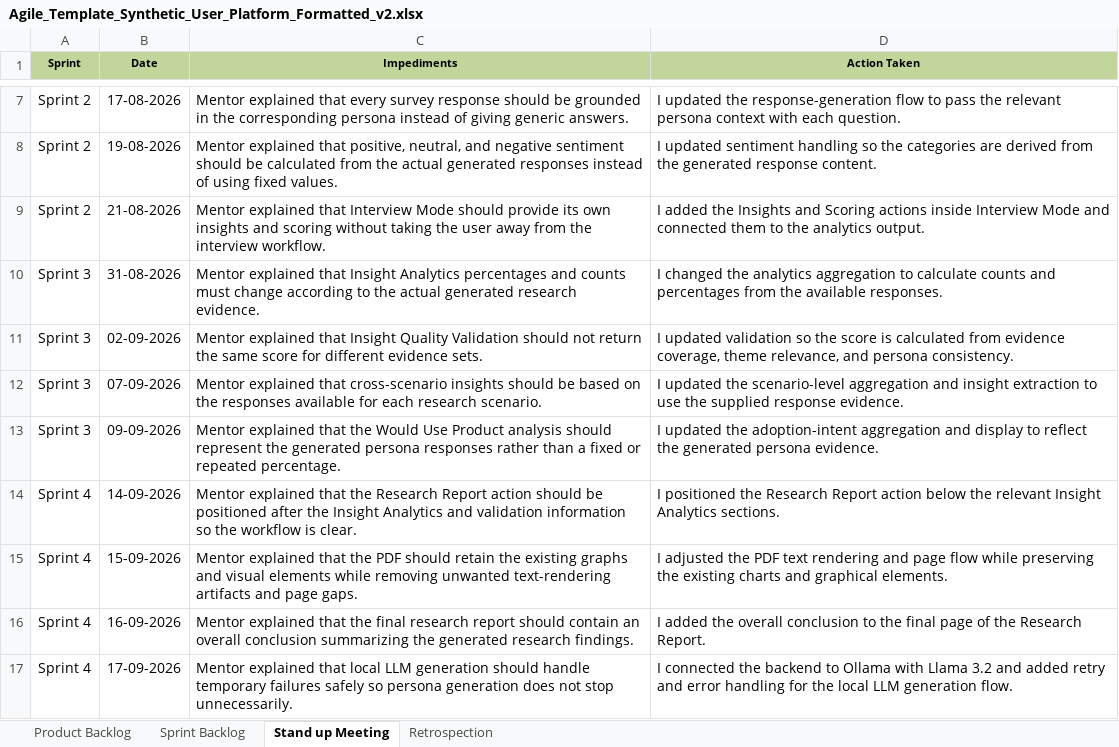
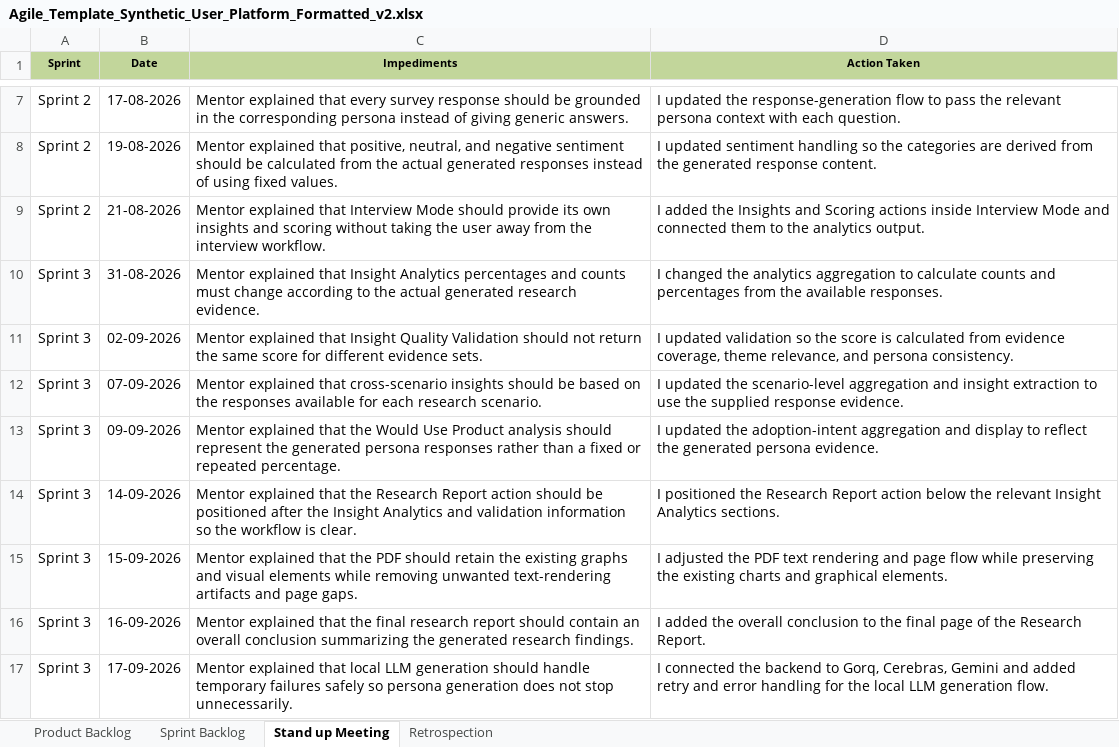
Before and after one commit to tanusri-28/Synthetic-User-Generation-Platform, an Excel workbook: Agile_Template_Synthetic_User_Platform_Formatted_v2.xlsx, sheet Stand up Meeting, drawn as a sheet; only a part is shown, gaps mark what is left out; values as stored, in another font and other column widths than the file's, no borders; the diff names each change by its address in the sheet, - before the commit and + after, or states it on an @@ line.

```diff
--- a/Agile_Template_Synthetic_User_Platform_Formatted_v2.xlsx (sheet Stand up Meeting)
+++ b/Agile_Template_Synthetic_User_Platform_Formatted_v2.xlsx (sheet Stand up Meeting)
-A14:A17 (Sprint): Sprint 4
+A14:A17 (Sprint): Sprint 3
-D17 (Action Taken): …backend to Ollama with Llama 3.2 and added…
+D17 (Action Taken): …backend to Gorq, Cerebras, Gemini and added…
```
Also changed, not shown: sheet Retrospection, sheet Sprint Backlog.
